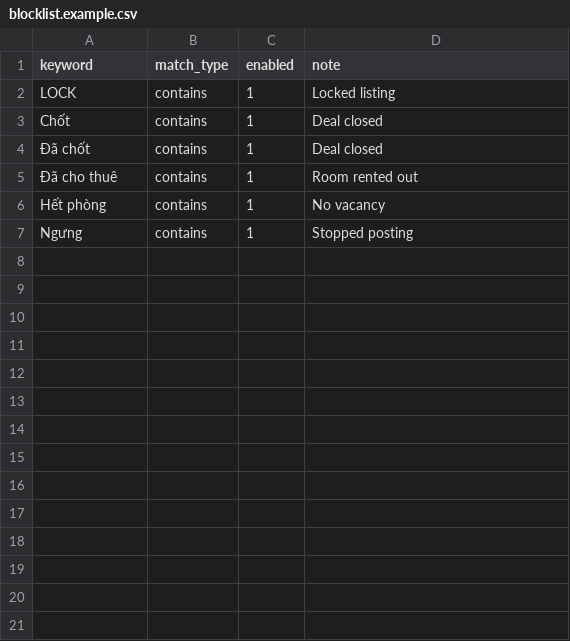
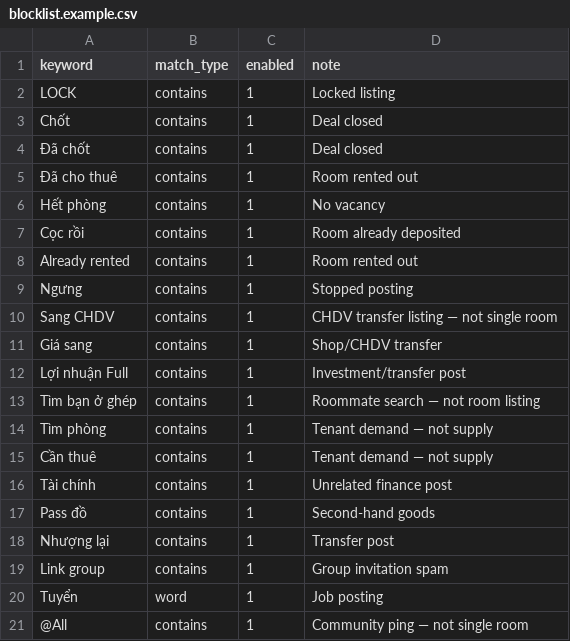
Before and after one commit to nguyen-dzu/zalo-listing-bot, a CSV file: windows/config/blocklist.example.csv, drawn as a sheet; the diff names each change by its address in the sheet, - before the commit and + after, or states it on an @@ line.

```diff
--- a/windows/config/blocklist.example.csv
+++ b/windows/config/blocklist.example.csv
+row 7: Cọc rồi | contains | 1 | Room already deposited
+row 8: Already rented | contains | 1 | Room rented out
+row 10: Sang CHDV | contains | 1 | CHDV transfer listing — not single room
+row 11: Giá sang | contains | 1 | Shop/CHDV transfer
+row 12: Lợi nhuận Full | contains | 1 | Investment/transfer post
+row 13: Tìm bạn ở ghép | contains | 1 | Roommate search — not room listing
+row 14: Tìm phòng | contains | 1 | Tenant demand — not supply
+row 15: Cần thuê | contains | 1 | Tenant demand — not supply
+row 16: Tài chính | contains | 1 | Unrelated finance post
+row 17: Pass đồ | contains | 1 | Second-hand goods
+row 18: Nhượng lại | contains | 1 | Transfer post
+row 19: Link group | contains | 1 | Group invitation spam
+row 20: Tuyển | word | 1 | Job posting
+row 21: @All | contains | 1 | Community ping — not single room
```
Also changed, not shown: 38 other files.
